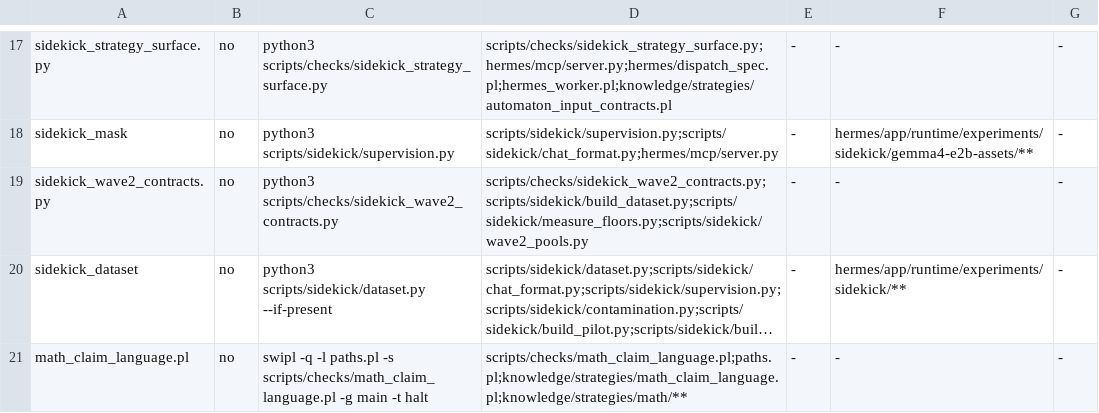
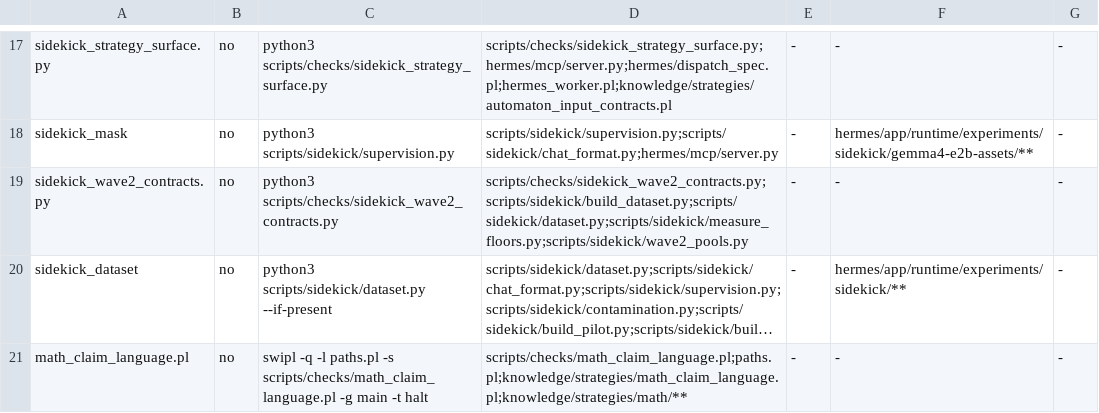
Before and after one commit to TioSavich/hermes, a TSV file: scripts/checks/run_fast.map.tsv, drawn as a sheet; only a part is shown, gaps mark what is left out; long unchanged cells end in …; the diff names each change by its address in the sheet, - before the commit and + after, or states it on an @@ line.

```diff
--- a/scripts/checks/run_fast.map.tsv
+++ b/scripts/checks/run_fast.map.tsv
-D19: scripts/checks/sidekick_wave2_contracts.py;scripts/sidekick/build_dataset.py;scripts/sidekick/measure_floors.py;scripts/sidekick/wave2_pools.py
+D19: scripts/checks/sidekick_wave2_contracts.py;scripts/sidekick/build_dataset.py;scripts/sidekick/dataset.py;scripts/sidekick/measure_floors.py;scripts/sidekick/wave2_pools.py
```
Also changed, not shown: 3 other files.
